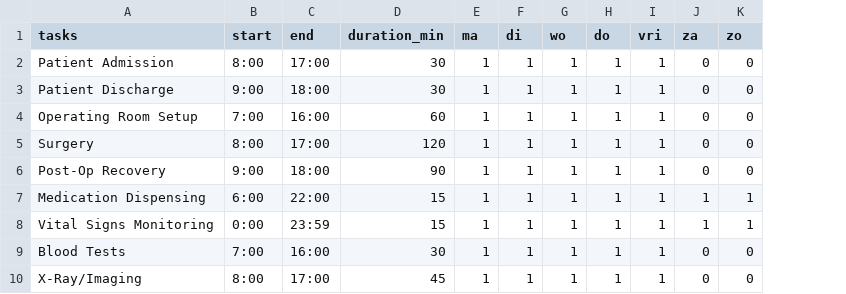
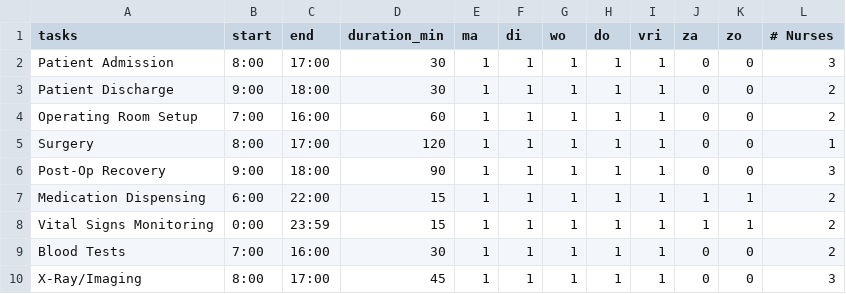
Before and after one commit to olethecoder/project_obp, a CSV file: data/tasks.csv, drawn as a sheet; only a part is shown; the diff names each change by its address in the sheet, - before the commit and + after, or states it on an @@ line.

```diff
--- a/data/tasks.csv
+++ b/data/tasks.csv
+column L (# Nurses), rows 2-10: 3 | 2 | 2 | 1 | 3 | 2 | 2 | 2 | 3
```
Also changed, not shown: data/shifts.csv, 4 other files.
